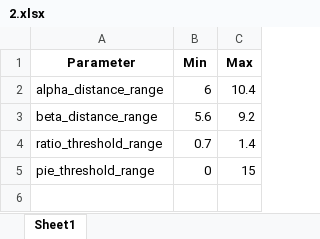
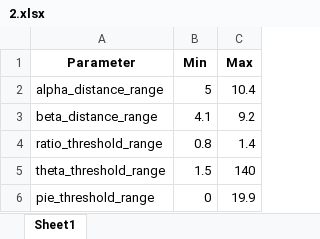
Before and after one commit to SNU-Songlab/Metal-Installer-code, an Excel workbook: Threshold/Zn/2His_1Glu/2.xlsx, sheet Sheet1, drawn as a sheet; values as stored, in another font and other column widths than the file's, no borders; addresses are those after the commit; the diff names each change by its address in the sheet, - before the commit and + after, or states it on an @@ line.

```diff
--- a/Threshold/Zn/2His_1Glu/2.xlsx (sheet Sheet1)
+++ b/Threshold/Zn/2His_1Glu/2.xlsx (sheet Sheet1)
-B2 (Min): 6
+B2 (Min): 5
-B3 (Min): 5.6
+B3 (Min): 4.1
-B4 (Min): 0.7
+B4 (Min): 0.8
+row 5: theta_threshold_range | 1.5 | 140
-C6 (Max): 15
+C6 (Max): 19.9
```
Also changed, not shown: Threshold/Zn/2His_1Glu/1.xlsx, Threshold/Zn/2His_1Glu/3.xlsx, 2 other files.
